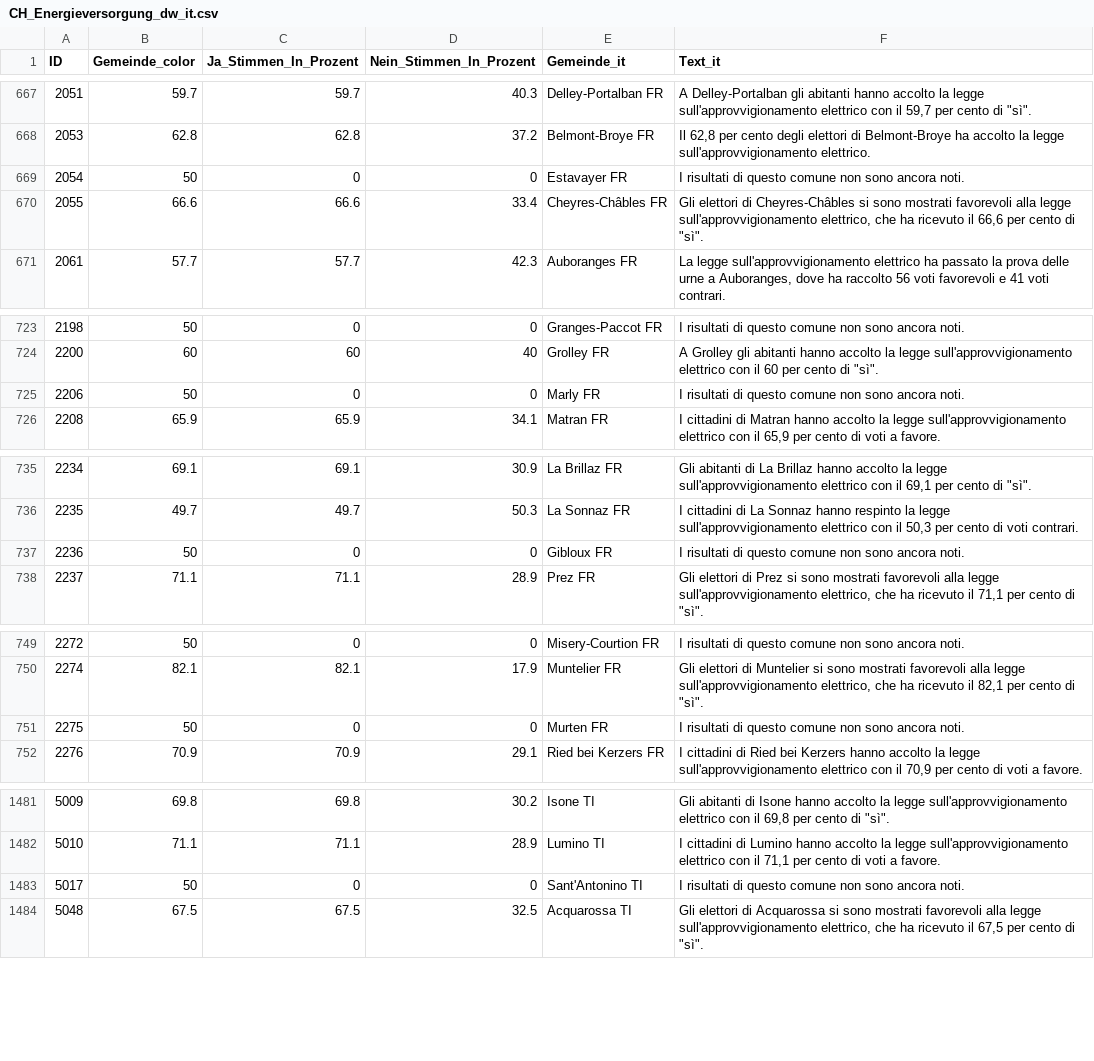
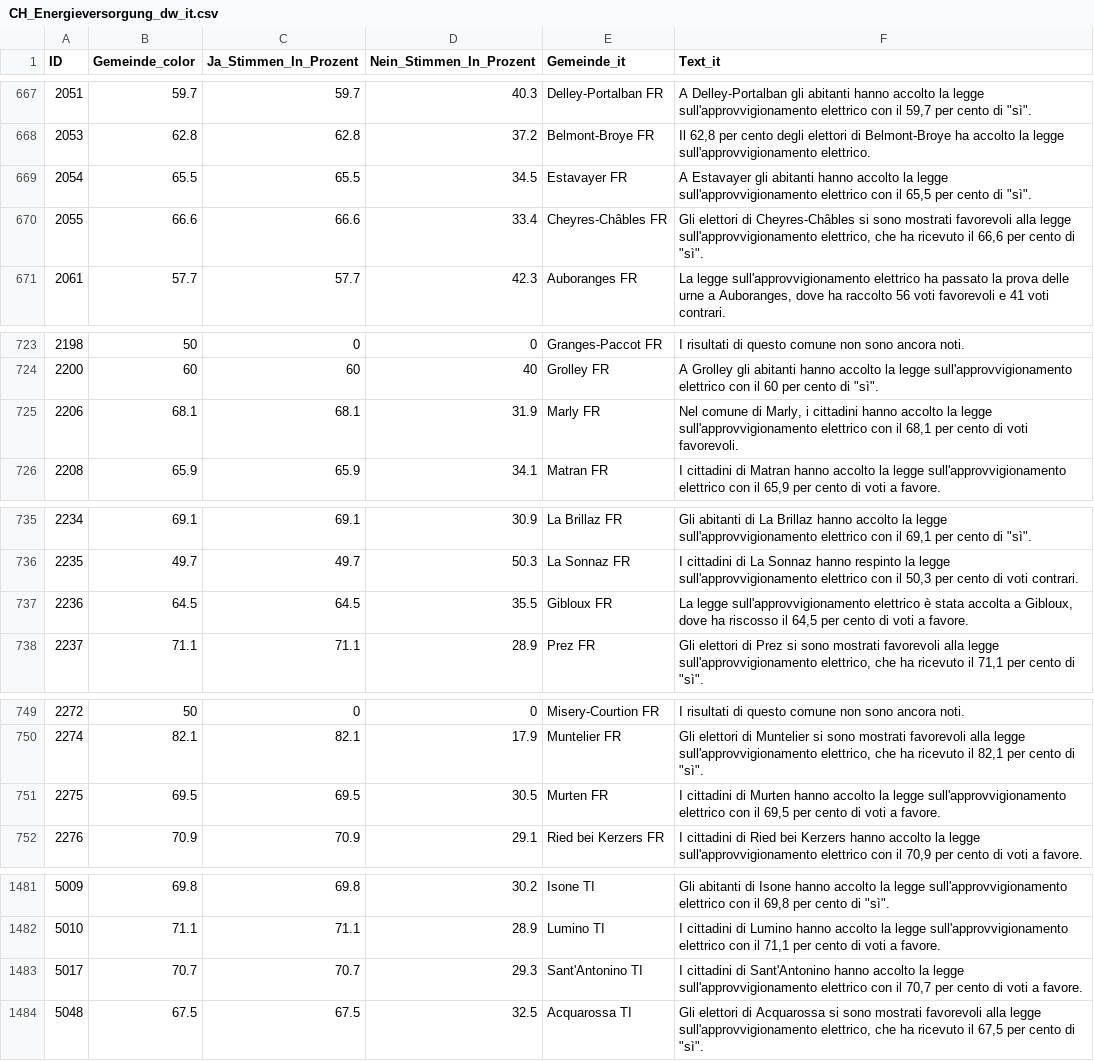
Before and after one commit to awp-finanznachrichten/lena_juni2024, a CSV file: Output_Switzerland/CH_Energieversorgung_dw_it.csv, drawn as a sheet; only a part is shown, gaps mark what is left out; the diff covers the shown part only.

```diff
--- a/Output_Switzerland/CH_Energieversorgung_dw_it.csv
+++ b/Output_Switzerland/CH_Energieversorgung_dw_it.csv
@@ -668,3 +668,3 @@
 2053,62.8,62.8,37.2,"Belmont-Broye FR","Il 62,8 per cento degli elettori di Belmont-Broye ha accolto la legge sull'approvvigionamento elettrico."
-2054,50,0,0,"Estavayer FR","I risultati di questo comune non sono ancora noti."
+2054,65.5,65.5,34.5,"Estavayer FR","A Estavayer gli abitanti hanno accolto la legge sull'approvvigionamento elettrico con il 65,5 per cento di ""sì""."
 2055,66.6,66.6,33.4,"Cheyres-Châbles FR","Gli elettori di Cheyres-Châbles si sono mostrati favorevoli alla legge sull'approvvigionamento elettrico, che ha ricevuto il 66,6 per cento di ""sì""."
@@ -724,3 +724,3 @@
 2200,60,60,40,"Grolley FR","A Grolley gli abitanti hanno accolto la legge sull'approvvigionamento elettrico con il 60 per cento di ""sì""."
-2206,50,0,0,"Marly FR","I risultati di questo comune non sono ancora noti."
+2206,68.1,68.1,31.9,"Marly FR","Nel comune di Marly, i cittadini hanno accolto la legge sull'approvvigionamento elettrico con il 68,1 per cento di voti favorevoli."
 2208,65.9,65.9,34.1,"Matran FR","I cittadini di Matran hanno accolto la legge sull'approvvigionamento elettrico con il 65,9 per cento di voti a favore."
@@ -736,3 +736,3 @@
 2235,49.7,49.7,50.3,"La Sonnaz FR","I cittadini di La Sonnaz hanno respinto la legge sull'approvvigionamento elettrico con il 50,3 per cento di voti contrari."
-2236,50,0,0,"Gibloux FR","I risultati di questo comune non sono ancora noti."
+2236,64.5,64.5,35.5,"Gibloux FR","La legge sull'approvvigionamento elettrico è stata accolta a Gibloux, dove ha riscosso il 64,5 per cento di voti a favore."
 2237,71.1,71.1,28.9,"Prez FR","Gli elettori di Prez si sono mostrati favorevoli alla legge sull'approvvigionamento elettrico, che ha ricevuto il 71,1 per cento di ""sì""."
@@ -750,3 +750,3 @@
 2274,82.1,82.1,17.9,"Muntelier FR","Gli elettori di Muntelier si sono mostrati favorevoli alla legge sull'approvvigionamento elettrico, che ha ricevuto il 82,1 per cento di ""sì""."
-2275,50,0,0,"Murten FR","I risultati di questo comune non sono ancora noti."
+2275,69.5,69.5,30.5,"Murten FR","I cittadini di Murten hanno accolto la legge sull'approvvigionamento elettrico con il 69,5 per cento di voti a favore."
 2276,70.9,70.9,29.1,"Ried bei Kerzers FR","I cittadini di Ried bei Kerzers hanno accolto la legge sull'approvvigionamento elettrico con il 70,9 per cento di voti a favore."
@@ -1482,3 +1482,3 @@
 5010,71.1,71.1,28.9,"Lumino TI","I cittadini di Lumino hanno accolto la legge sull'approvvigionamento elettrico con il 71,1 per cento di voti a favore."
-5017,50,0,0,"Sant'Antonino TI","I risultati di questo comune non sono ancora noti."
+5017,70.7,70.7,29.3,"Sant'Antonino TI","I cittadini di Sant'Antonino hanno accolto la legge sull'approvvigionamento elettrico con il 70,7 per cento di voti a favore."
 5048,67.5,67.5,32.5,"Acquarossa TI","Gli elettori di Acquarossa si sono mostrati favorevoli alla legge sull'approvvigionamento elettrico, che ha ricevuto il 67,5 per cento di ""sì""."
```
Also changed, not shown: 4 edited cells elsewhere in this file, Output_Switzerland/CH_Kostenbremse_dw_it.csv, Output_Switzerland/CH_Praemienentlastung_dw_de.csv, 34 other files.
